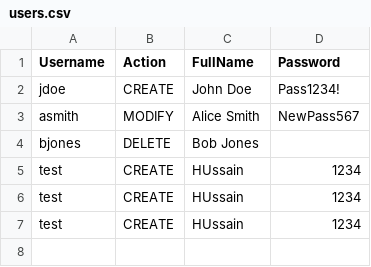
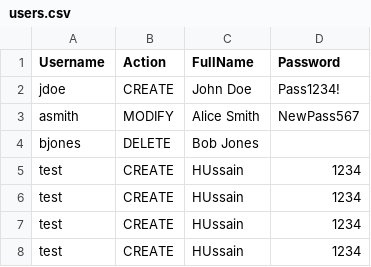
Before and after one commit to hussainashiqktk/IT-automation-projects, a CSV file: Projects/Auto_User_Accounts/input/users.csv, drawn as a sheet.

```diff
--- a/Projects/Auto_User_Accounts/input/users.csv
+++ b/Projects/Auto_User_Accounts/input/users.csv
@@ -7 +7,2 @@ test,CREATE,HUssain,1234
 test,CREATE,HUssain,1234
+test,CREATE,HUssain,1234
```
Also changed, not shown: 2 other files.
